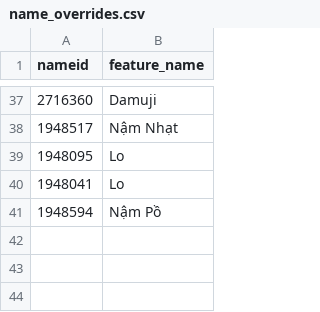
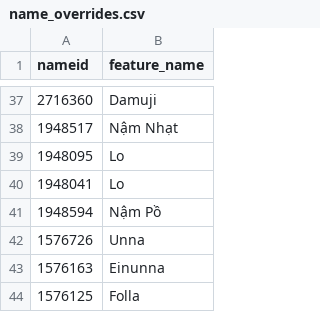
Before and after one commit to sdl60660/river-runner, a CSV file: public/data/name_overrides.csv, drawn as a sheet; only a part is shown, gaps mark what is left out; the diff names each change by its address in the sheet, - before the commit and + after, or states it on an @@ line.

Commit message:
Some norweigen overrides

```diff
--- a/public/data/name_overrides.csv
+++ b/public/data/name_overrides.csv
+row 42: 1576726 | Unna
+row 43: 1576163 | Einunna
+row 44: 1576125 | Folla
```
